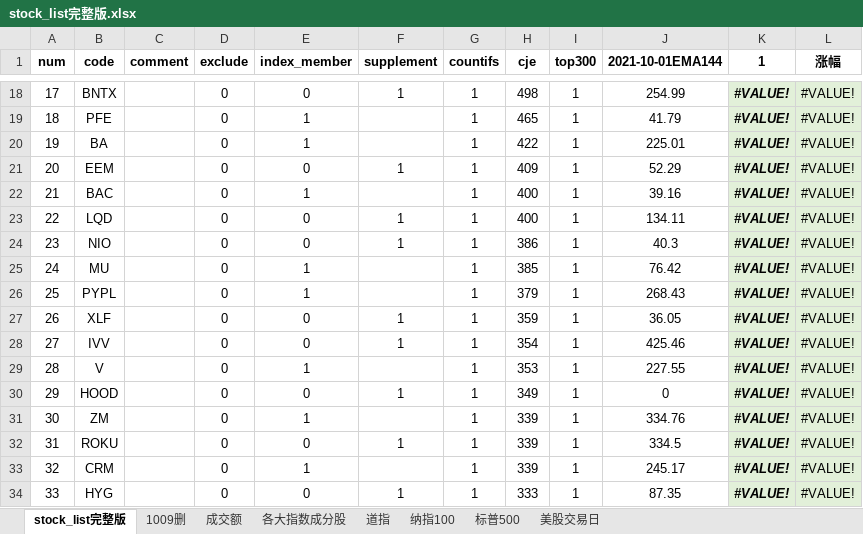
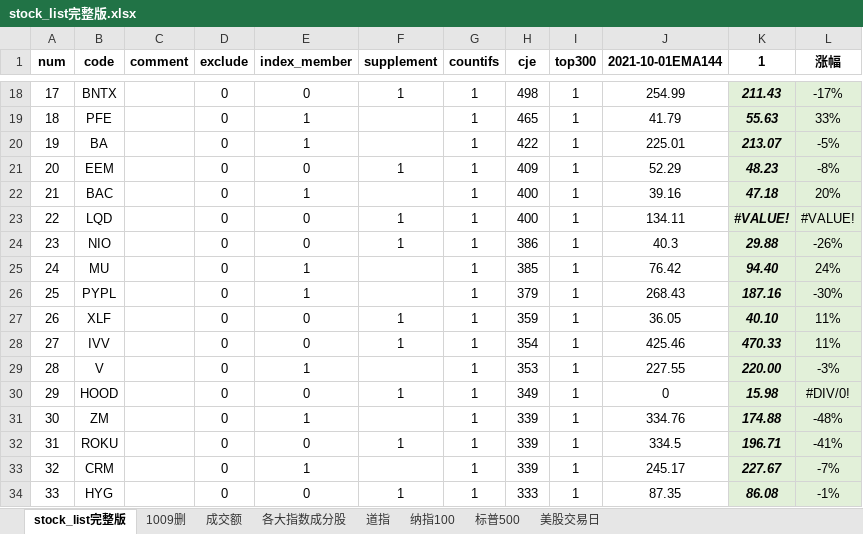
Before and after one commit to zxcvbnm3260/ChristopherShen, an Excel workbook: stock_list完整版.xlsx, sheet stock_list完整版, drawn as a sheet; only a part is shown, gaps mark what is left out; values as stored, in another font and other column widths than the file's, no borders; conditional formats not drawn; the diff covers the shown part only; the diff names each change by its address in the sheet, - before the commit and + after, or states it on an @@ line.

```diff
--- a/stock_list完整版.xlsx (sheet stock_list完整版)
+++ b/stock_list完整版.xlsx (sheet stock_list完整版)
-K18 (1): #VALUE!
+K18 (1): 211.43
-L18 (涨幅): #VALUE!
+L18 (涨幅): -17%
-K19 (1): #VALUE!
+K19 (1): 55.63
-L19 (涨幅): #VALUE!
+L19 (涨幅): 33%
-K20 (1): #VALUE!
+K20 (1): 213.07
-L20 (涨幅): #VALUE!
+L20 (涨幅): -5%
-K21 (1): #VALUE!
+K21 (1): 48.23
-L21 (涨幅): #VALUE!
+L21 (涨幅): -8%
-K22 (1): #VALUE!
+K22 (1): 47.18
-L22 (涨幅): #VALUE!
+L22 (涨幅): 20%
-K24 (1): #VALUE!
+K24 (1): 29.88
-L24 (涨幅): #VALUE!
+L24 (涨幅): -26%
-K25 (1): #VALUE!
+K25 (1): 94.40
-L25 (涨幅): #VALUE!
+L25 (涨幅): 24%
-K26 (1): #VALUE!
+K26 (1): 187.16
-L26 (涨幅): #VALUE!
+L26 (涨幅): -30%
-K27 (1): #VALUE!
+K27 (1): 40.10
-L27:L28 (涨幅): #VALUE!
+L27:L28 (涨幅): 11%
-K28 (1): #VALUE!
+K28 (1): 470.33
-K29 (1): #VALUE!
+K29 (1): 220.00
-L29 (涨幅): #VALUE!
+L29 (涨幅): -3%
-K30 (1): #VALUE!
+K30 (1): 15.98
-L30 (涨幅): #VALUE!
+L30 (涨幅): #DIV/0!
-K31 (1): #VALUE!
+K31 (1): 174.88
-L31 (涨幅): #VALUE!
+L31 (涨幅): -48%
-K32 (1): #VALUE!
+K32 (1): 196.71
-L32 (涨幅): #VALUE!
+L32 (涨幅): -41%
-K33 (1): #VALUE!
+K33 (1): 227.67
-L33 (涨幅): #VALUE!
+L33 (涨幅): -7%
-K34 (1): #VALUE!
+K34 (1): 86.08
-L34 (涨幅): #VALUE!
+L34 (涨幅): -1%
```
Also changed, not shown: 1420 edited cells elsewhere in this sheet, sheet 美股交易日, 1 other file.
